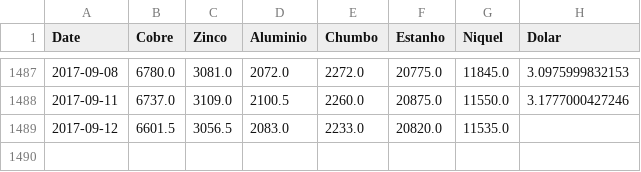
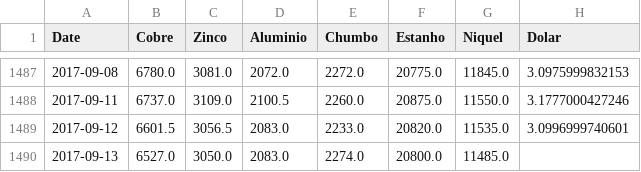
Before and after one commit to tiagocordeiro/flask-lme-chart, a CSV file: static/todo-periodo.csv, drawn as a sheet; only a part is shown, gaps mark what is left out.

```diff
--- a/static/todo-periodo.csv
+++ b/static/todo-periodo.csv
@@ -1488,2 +1488,3 @@ Date,Cobre,Zinco,Aluminio,Chumbo,Estanho,Niquel,Dolar
 2017-09-11,6737.0,3109.0,2100.5,2260.0,20875.0,11550.0,3.1777000427246
-2017-09-12,6601.5,3056.5,2083.0,2233.0,20820.0,11535.0,
+2017-09-12,6601.5,3056.5,2083.0,2233.0,20820.0,11535.0,3.0996999740601
+2017-09-13,6527.0,3050.0,2083.0,2274.0,20800.0,11485.0,
```
Also changed, not shown: static/cotacao-atual.csv, 1 other file.
